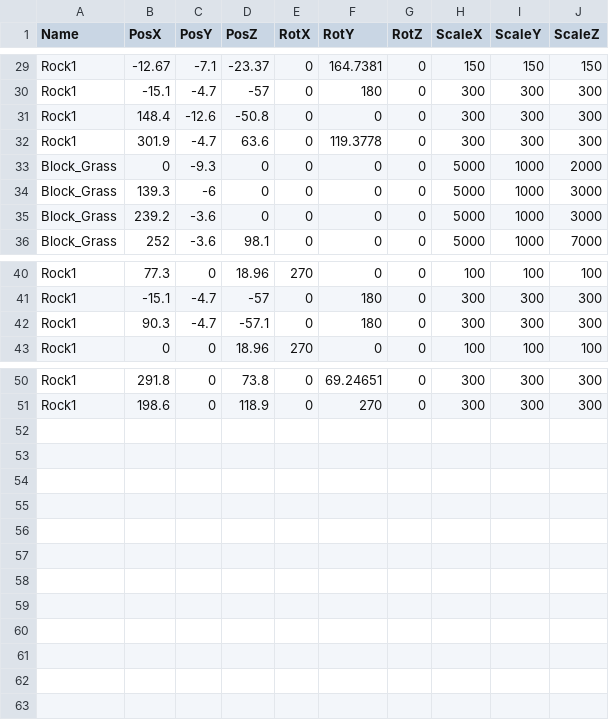
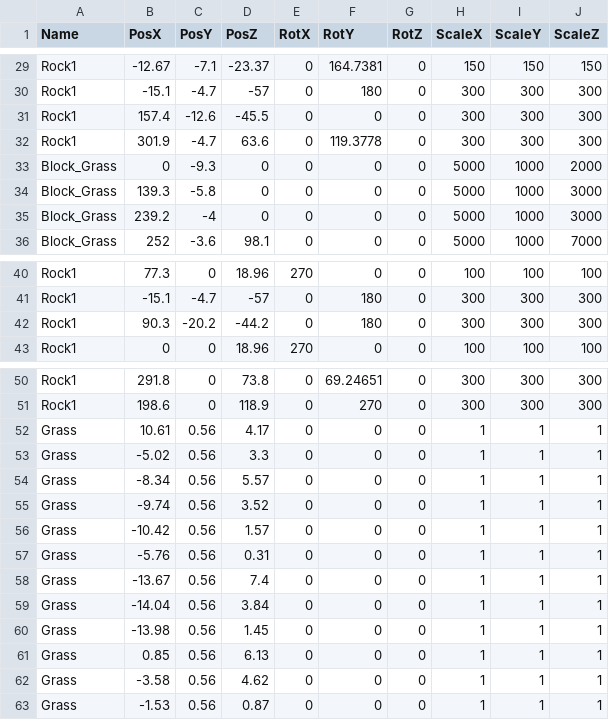
Before and after one commit to lovecap7/UnityEditer, a CSV file: MyUnityEditer/Assets/CSV/Stage2/Stage2TransformData.csv, drawn as a sheet; only a part is shown, gaps mark what is left out.

```diff
--- a/MyUnityEditer/Assets/CSV/Stage2/Stage2TransformData.csv
+++ b/MyUnityEditer/Assets/CSV/Stage2/Stage2TransformData.csv
@@ -30,7 +30,7 @@ Rock1,-12.67,-7.1,-23.37,0,164.7381,0,150,150,150
 Rock1,-15.1,-4.7,-57,0,180,0,300,300,300
-Rock1,148.4,-12.6,-50.8,0,0,0,300,300,300
+Rock1,157.4,-12.6,-45.5,0,0,0,300,300,300
 Rock1,301.9,-4.7,63.6,0,119.3778,0,300,300,300
 Block_Grass,0,-9.3,0,0,0,0,5000,1000,2000
-Block_Grass,139.3,-6,0,0,0,0,5000,1000,3000
-Block_Grass,239.2,-3.6,0,0,0,0,5000,1000,3000
+Block_Grass,139.3,-5.8,0,0,0,0,5000,1000,3000
+Block_Grass,239.2,-4,0,0,0,0,5000,1000,3000
 Block_Grass,252,-3.6,98.1,0,0,0,5000,1000,7000
@@ -41,3 +41,3 @@ Rock1,77.3,0,18.96,270,0,0,100,100,100
 Rock1,-15.1,-4.7,-57,0,180,0,300,300,300
-Rock1,90.3,-4.7,-57.1,0,180,0,300,300,300
+Rock1,90.3,-20.2,-44.2,0,180,0,300,300,300
 Rock1,0,0,18.96,270,0,0,100,100,100
@@ -51 +51,13 @@ Rock1,291.8,0,73.8,0,69.24651,0,300,300,300
 Rock1,198.6,0,118.9,0,270,0,300,300,300
+Grass,10.61,0.56,4.17,0,0,0,1,1,1
+Grass,-5.02,0.56,3.3,0,0,0,1,1,1
+Grass,-8.34,0.56,5.57,0,0,0,1,1,1
+Grass,-9.74,0.56,3.52,0,0,0,1,1,1
+Grass,-10.42,0.56,1.57,0,0,0,1,1,1
+Grass,-5.76,0.56,0.31,0,0,0,1,1,1
+Grass,-13.67,0.56,7.4,0,0,0,1,1,1
+Grass,-14.04,0.56,3.84,0,0,0,1,1,1
+Grass,-13.98,0.56,1.45,0,0,0,1,1,1
+Grass,0.85,0.56,6.13,0,0,0,1,1,1
+Grass,-3.58,0.56,4.62,0,0,0,1,1,1
+Grass,-1.53,0.56,0.87,0,0,0,1,1,1
```
Also changed, not shown: MyUnityEditer/Assets/CSV/Stage2/Stage2CollisionTransformData.csv, MyUnityEditer/Assets/CSV/Stage2/Stage2EventTransformData.csv, 2 other files.
